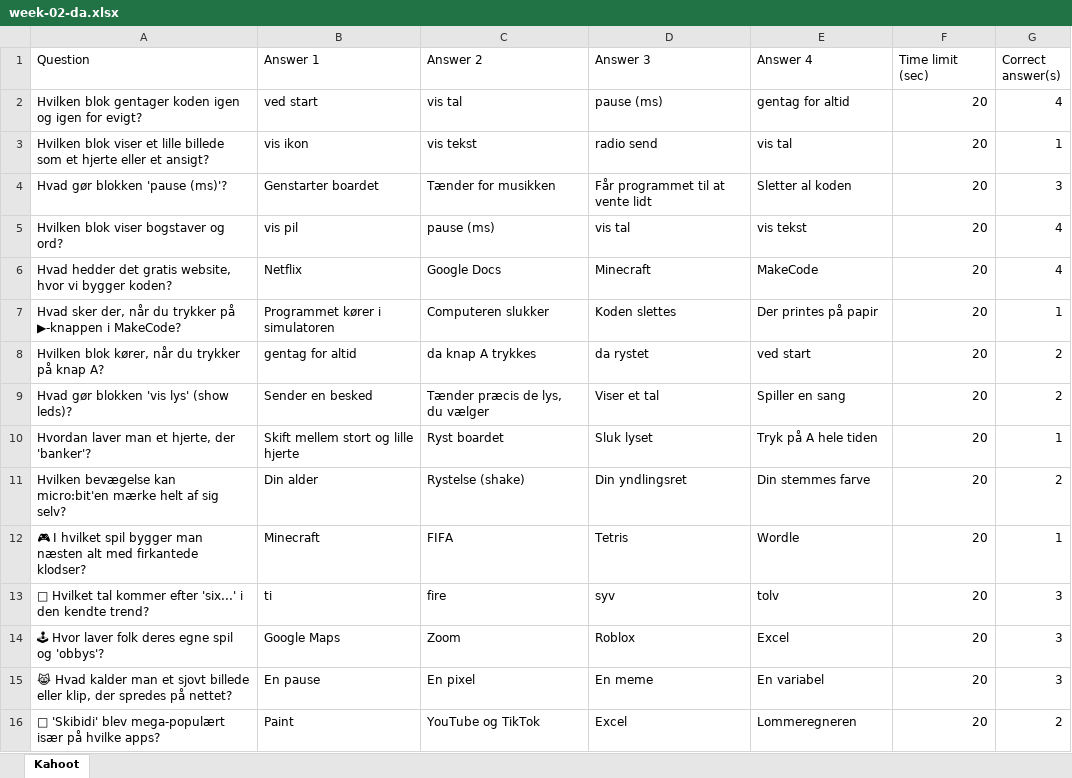
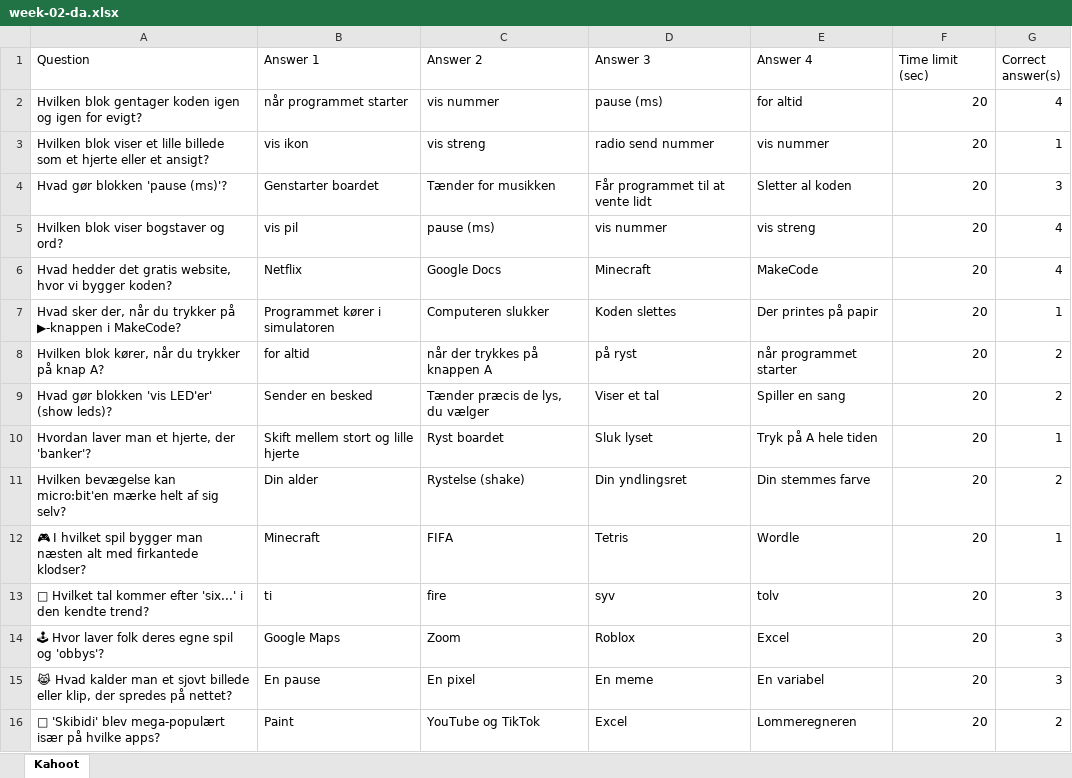
Before and after one commit to itsgauravsaxena/cpr-microbit, an Excel workbook: microbit-program/autumn-2026/quiz/kahoot-import/week-02-da.xlsx, sheet Kahoot, drawn as a sheet; values as stored, in another font and other column widths than the file's, no borders; the diff names each change by its address in the sheet, - before the commit and + after, or states it on an @@ line.

```diff
--- a/microbit-program/autumn-2026/quiz/kahoot-import/week-02-da.xlsx (sheet Kahoot)
+++ b/microbit-program/autumn-2026/quiz/kahoot-import/week-02-da.xlsx (sheet Kahoot)
-B2 (Answer 1): ved start
+B2 (Answer 1): når programmet starter
-C2 (Answer 2): vis tal
+C2 (Answer 2): vis nummer
-E2 (Answer 4): gentag for altid
+E2 (Answer 4): for altid
-C3 (Answer 2): vis tekst
+C3 (Answer 2): vis streng
-D3 (Answer 3): radio send
+D3 (Answer 3): radio send nummer
-E3 (Answer 4): vis tal
+E3 (Answer 4): vis nummer
-D5 (Answer 3): vis tal
+D5 (Answer 3): vis nummer
-E5 (Answer 4): vis tekst
+E5 (Answer 4): vis streng
-B8 (Answer 1): gentag for altid
+B8 (Answer 1): for altid
-C8 (Answer 2): da knap A trykkes
+C8 (Answer 2): når der trykkes på knappen A
-D8 (Answer 3): da rystet
+D8 (Answer 3): på ryst
-E8 (Answer 4): ved start
+E8 (Answer 4): når programmet starter
-A9 (Question): Hvad gør blokken 'vis lys' (show leds)?
+A9 (Question): Hvad gør blokken 'vis LED'er' (show leds)?
```
Also changed, not shown: 1 other file.
